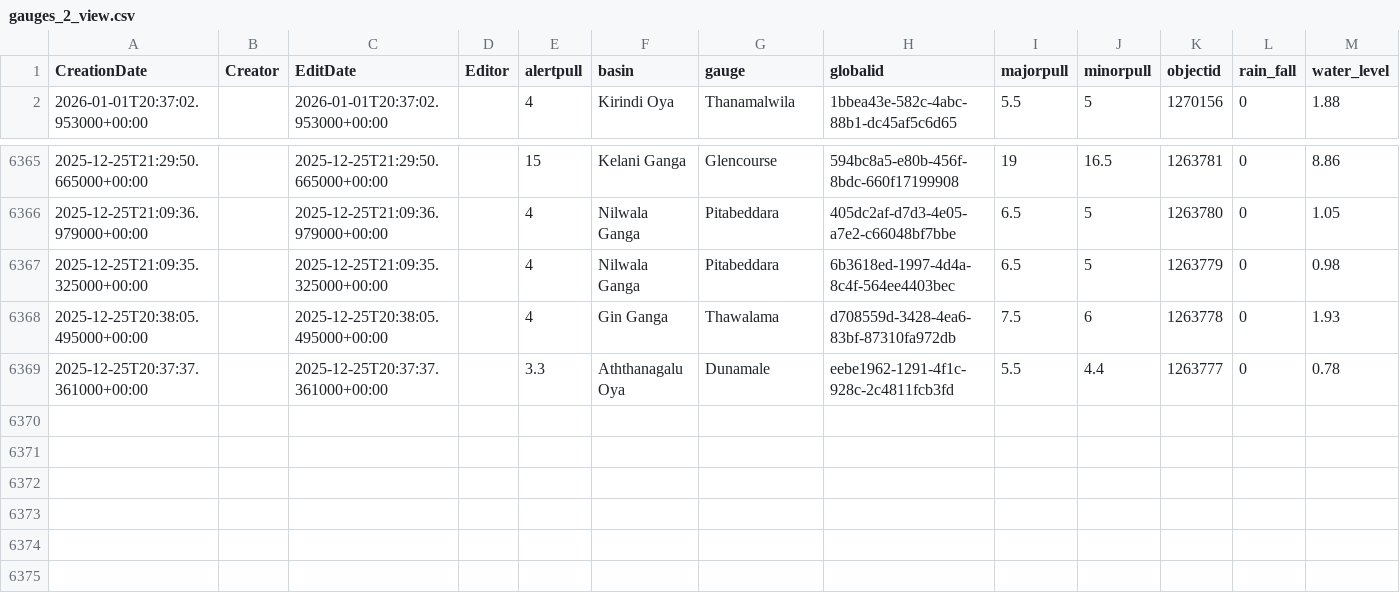
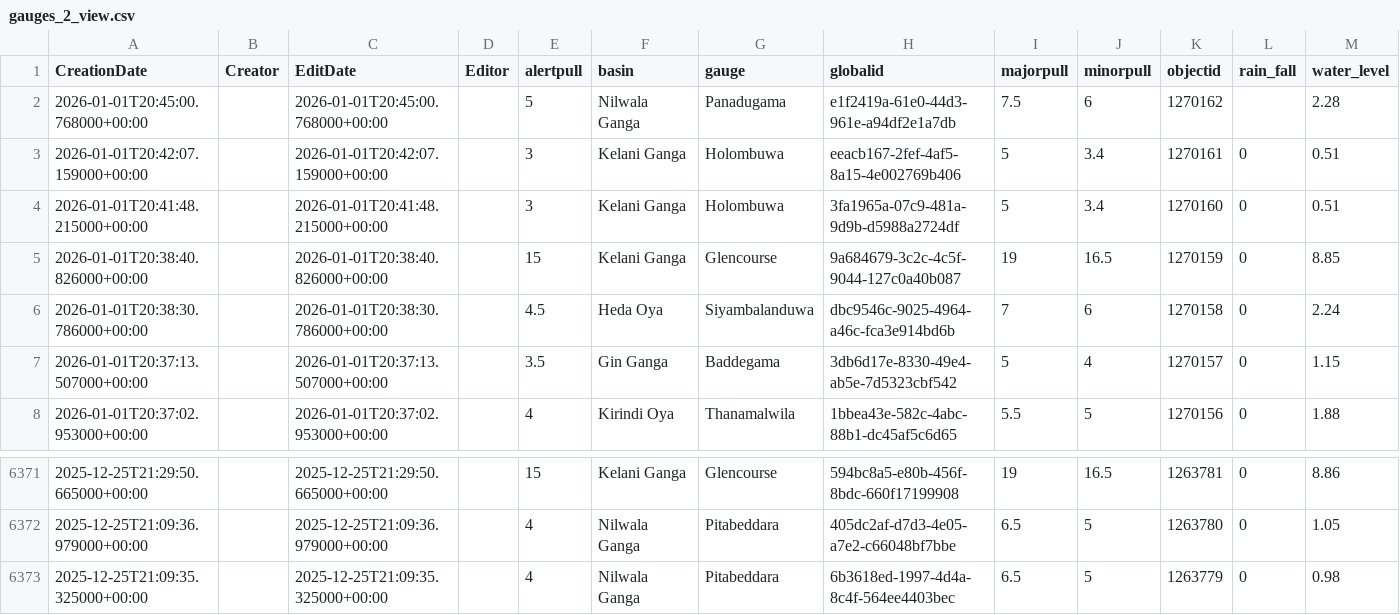
Before and after one commit to enigmazero-net/rise-lk-flood-data, a CSV file: data/gauges_2_view.csv, drawn as a sheet; only a part is shown, gaps mark what is left out.

```diff
--- a/data/gauges_2_view.csv
+++ b/data/gauges_2_view.csv
@@ -1,2 +1,8 @@
 CreationDate,Creator,EditDate,Editor,alertpull,basin,gauge,globalid,majorpull,minorpull,objectid,rain_fall,water_level
+2026-01-01T20:45:00.768000+00:00,,2026-01-01T20:45:00.768000+00:00,,5,Nilwala Ganga,Panadugama,e1f2419a-61e0-44d3-961e-a94df2e1a7db,7.5,6,1270162,,2.28
+2026-01-01T20:42:07.159000+00:00,,2026-01-01T20:42:07.159000+00:00,,3,Kelani Ganga,Holombuwa,eeacb167-2fef-4af5-8a15-4e002769b406,5,3.4,1270161,0,0.51
+2026-01-01T20:41:48.215000+00:00,,2026-01-01T20:41:48.215000+00:00,,3,Kelani Ganga,Holombuwa,3fa1965a-07c9-481a-9d9b-d5988a2724df,5,3.4,1270160,0,0.51
+2026-01-01T20:38:40.826000+00:00,,2026-01-01T20:38:40.826000+00:00,,15,Kelani Ganga,Glencourse,9a684679-3c2c-4c5f-9044-127c0a40b087,19,16.5,1270159,0,8.85
+2026-01-01T20:38:30.786000+00:00,,2026-01-01T20:38:30.786000+00:00,,4.5,Heda Oya,Siyambalanduwa,dbc9546c-9025-4964-a46c-fca3e914bd6b,7,6,1270158,0,2.24
+2026-01-01T20:37:13.507000+00:00,,2026-01-01T20:37:13.507000+00:00,,3.5,Gin Ganga,Baddegama,3db6d17e-8330-49e4-ab5e-7d5323cbf542,5,4,1270157,0,1.15
 2026-01-01T20:37:02.953000+00:00,,2026-01-01T20:37:02.953000+00:00,,4,Kirindi Oya,Thanamalwila,1bbea43e-582c-4abc-88b1-dc45af5c6d65,5.5,5,1270156,0,1.88
@@ -6367,3 +6373 @@ CreationDate,Creator,EditDate,Editor,alertpull,basin,gauge,globalid,majorpull,mi
 2025-12-25T21:09:35.325000+00:00,,2025-12-25T21:09:35.325000+00:00,,4,Nilwala Ganga,Pitabeddara,6b3618ed-1997-4d4a-8c4f-564ee4403bec,6.5,5,1263779,0,0.98
-2025-12-25T20:38:05.495000+00:00,,2025-12-25T20:38:05.495000+00:00,,4,Gin Ganga,Thawalama,d708559d-3428-4ea6-83bf-87310fa972db,7.5,6,1263778,0,1.93
-2025-12-25T20:37:37.361000+00:00,,2025-12-25T20:37:37.361000+00:00,,3.3,Aththanagalu Oya,Dunamale,eebe1962-1291-4f1c-928c-2c4811fcb3fd,5.5,4.4,1263777,0,0.78
```
Also changed, not shown: 1 other file.
